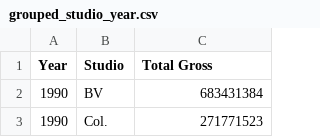
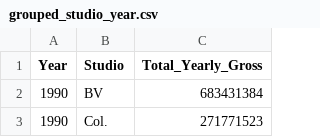
Before and after one commit to david880110/Hollywood-Studio-Performance-Analysis, a CSV file: dataset/grouped_studio_year.csv, drawn as a sheet; only a part is shown.

```diff
--- a/dataset/grouped_studio_year.csv
+++ b/dataset/grouped_studio_year.csv
@@ -1,2 +1,2 @@
-Year,Studio,Total Gross
+Year,Studio,Total_Yearly_Gross
 1990,BV,683431384
```
Also changed, not shown: 4 other files.
